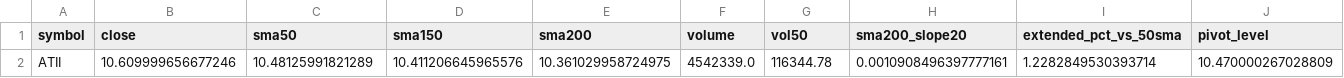
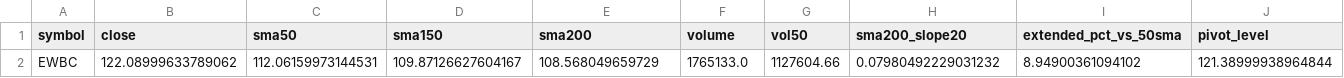
Before and after one commit to StockGem26/my-screener-site, a CSV file: docs/stage2_candidates.csv, drawn as a sheet; only a part is shown; removed rows and columns are numbered as before the commit, all else as after; rows hold the shown columns only; the diff names each change by its address in the sheet, - before the commit and + after, or states it on an @@ line.

```diff
--- a/docs/stage2_candidates.csv
+++ b/docs/stage2_candidates.csv
-row 2: ATII | 10.609999656677246 | 10.48125991821289 | 10.411206645965576 | 10.361029958724975 | 4542339.0 | 116344.78 | 0.0010908496397777161 | 1.2282849530393714 | 10.470000267028809
+row 2: EWBC | 122.08999633789062 | 112.06159973144531 | 109.87126627604167 | 108.568049659729 | 1765133.0 | 1127604.66 | 0.07980492229031232 | 8.94900361094102 | 121.38999938964844
```
Also changed, not shown: docs/history/picks.csv, 2 other files.
